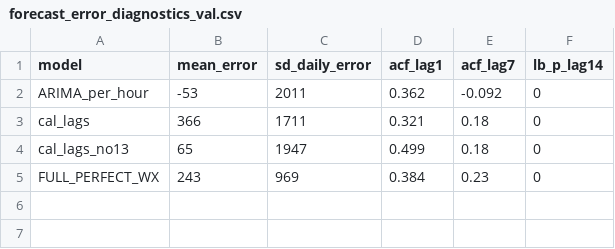
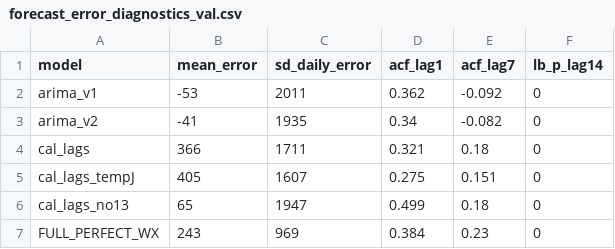
Before and after one commit to EoinBH/projet_M2_TDA, a CSV file: outputs/forecast_error_diagnostics_val.csv, drawn as a sheet.

```diff
--- a/outputs/forecast_error_diagnostics_val.csv
+++ b/outputs/forecast_error_diagnostics_val.csv
@@ -1,4 +1,6 @@
 "model","mean_error","sd_daily_error","acf_lag1","acf_lag7","lb_p_lag14"
-"ARIMA_per_hour",-53,2011,0.362,-0.092,0
+"arima_v1",-53,2011,0.362,-0.092,0
+"arima_v2",-41,1935,0.34,-0.082,0
 "cal_lags",366,1711,0.321,0.18,0
+"cal_lags_tempJ",405,1607,0.275,0.151,0
 "cal_lags_no13",65,1947,0.499,0.18,0
```
Also changed, not shown: outputs/ablation_scores_val.csv, outputs/errors_by_segment_val.csv, 46 other files.
